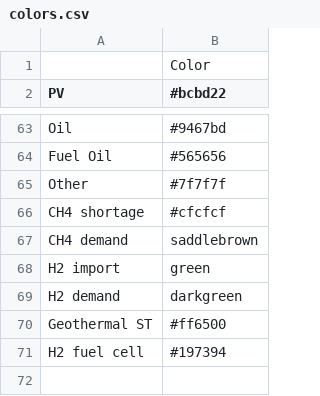
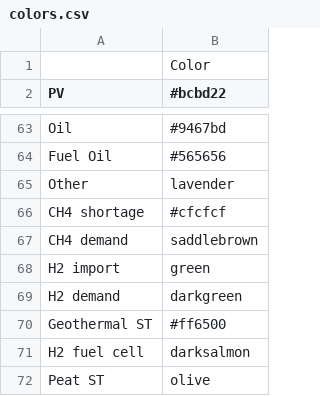
Before and after one commit to rl-institut/Uganda_oemof, a CSV file: oemof_b3/config/colors.csv, drawn as a sheet; only a part is shown, gaps mark what is left out.

```diff
--- a/oemof_b3/config/colors.csv
+++ b/oemof_b3/config/colors.csv
@@ -64,3 +64,3 @@ Oil,#9467bd
 Fuel Oil,#565656
-Other,#7f7f7f
+Other,lavender
 CH4 shortage,#cfcfcf
@@ -70,2 +70,3 @@ H2 demand,darkgreen
 Geothermal ST,#ff6500
-H2 fuel cell,#197394
+H2 fuel cell,darksalmon
+Peat ST,olive
```
Also changed, not shown: examples/Uganda_Vision/preprocessed/data/elements/bus.csv, 3 other files.
